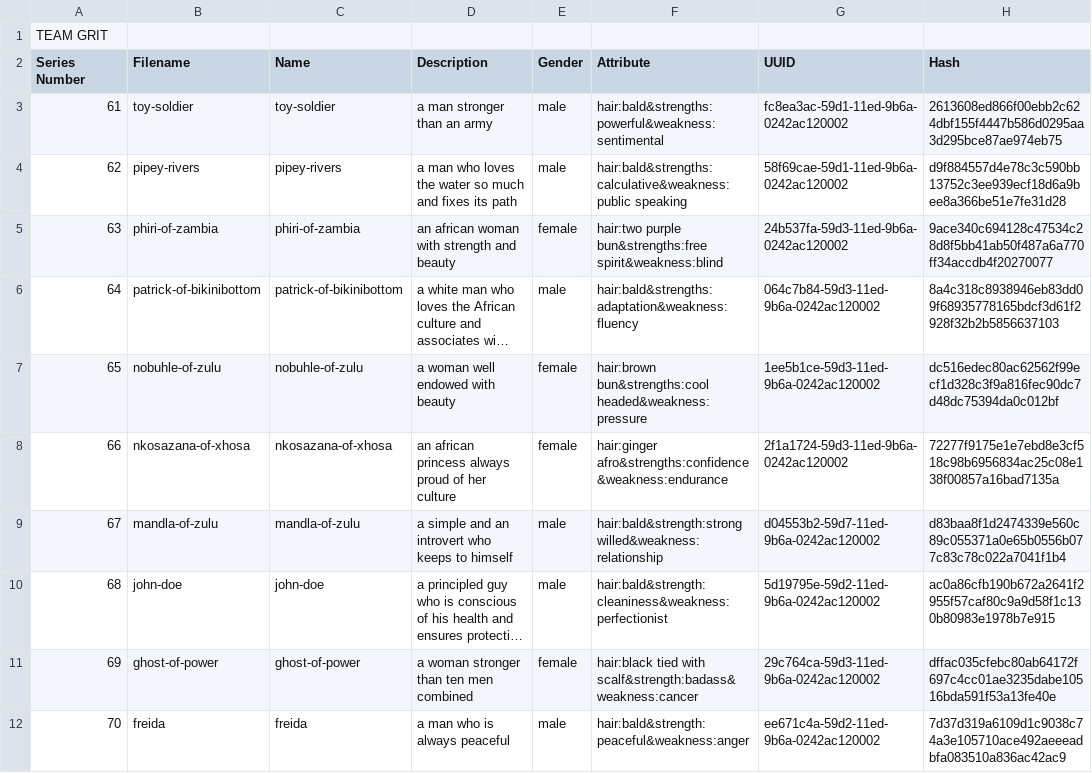
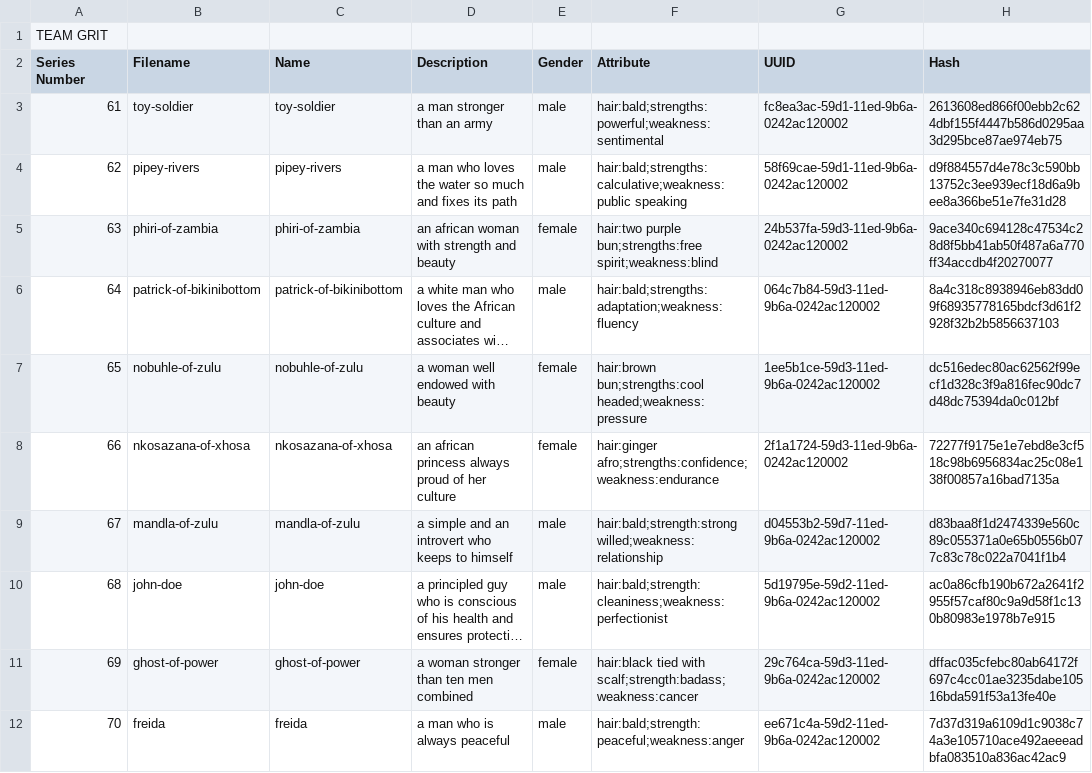
Before and after one commit to yusaseefa/nft-project, a CSV file: team_grit.output.csv, drawn as a sheet; only a part is shown; long unchanged cells end in …; the diff covers the shown part only; the diff names each change by its address in the sheet, - before the commit and + after, or states it on an @@ line.

```diff
--- a/team_grit.output.csv
+++ b/team_grit.output.csv
-F3 (Attribute): hair:bald&strengths:powerful&weakness:sentimental
+F3 (Attribute): hair:bald;strengths:powerful;weakness:sentimental
-F4 (Attribute): hair:bald&strengths:calculative&weakness:public speaking
+F4 (Attribute): hair:bald;strengths:calculative;weakness:public speaking
-F5 (Attribute): hair:two purple bun&strengths:free spirit&weakness:blind
+F5 (Attribute): hair:two purple bun;strengths:free spirit;weakness:blind
-F6 (Attribute): hair:bald&strengths:adaptation&weakness:fluency
+F6 (Attribute): hair:bald;strengths:adaptation;weakness:fluency
-F7 (Attribute): hair:brown bun&strengths:cool headed&weakness:pressure
+F7 (Attribute): hair:brown bun;strengths:cool headed;weakness:pressure
-F8 (Attribute): hair:ginger afro&strengths:confidence&weakness:endurance
+F8 (Attribute): hair:ginger afro;strengths:confidence;weakness:endurance
-F9 (Attribute): hair:bald&strength:strong willed&weakness:relationship
+F9 (Attribute): hair:bald;strength:strong willed;weakness:relationship
-F10 (Attribute): hair:bald&strength:cleaniness&weakness:perfectionist
+F10 (Attribute): hair:bald;strength:cleaniness;weakness:perfectionist
-F11 (Attribute): …tied with scalf&strength:badass&weakness:cancer
+F11 (Attribute): …tied with scalf;strength:badass;weakness:cancer
-F12 (Attribute): hair:bald&strength:peaceful&weakness:anger
+F12 (Attribute): hair:bald;strength:peaceful;weakness:anger
```
Also changed, not shown: 10 edited cells elsewhere in this file, nft_grit.csv, 5 other files.
